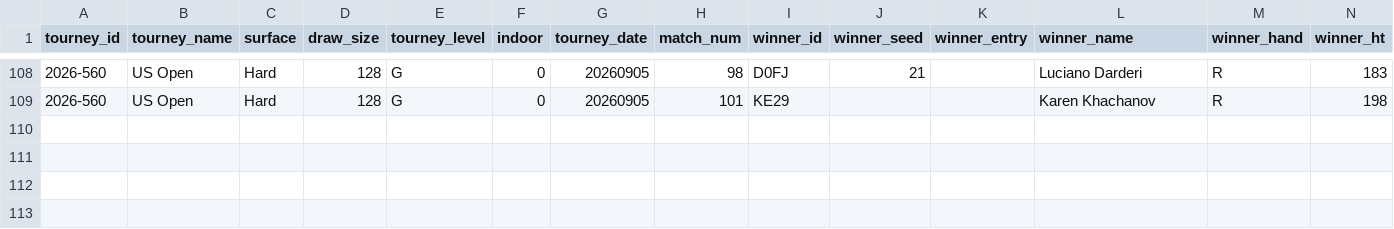
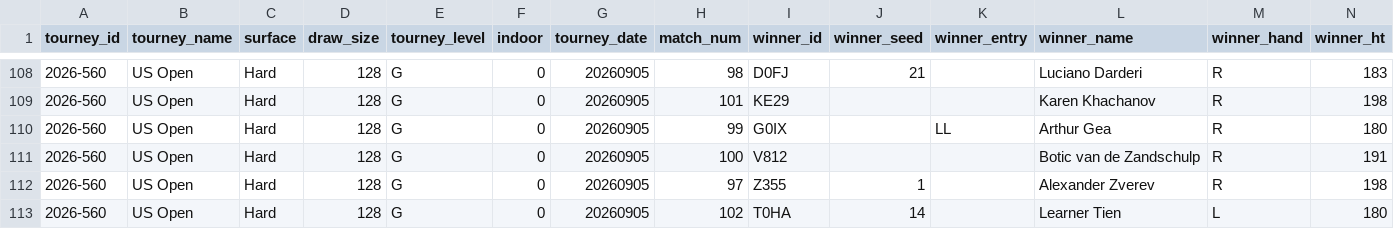
Before and after one commit to PauloRugani/tennis-data-analytics, a CSV file: data/raw/incremental/tb_ongoing_tourneys.csv, drawn as a sheet; only a part is shown, gaps mark what is left out; rows hold the shown columns only; the diff names each change by its address in the sheet, - before the commit and + after, or states it on an @@ line.

Commit message:
[PIPELINE] Updated tb_ongoing_tourneys.csv [skip ci]

```diff
--- a/data/raw/incremental/tb_ongoing_tourneys.csv
+++ b/data/raw/incremental/tb_ongoing_tourneys.csv
+row 110: 2026-560 | US Open | Hard | 128 | G | 0 | 20260905 | 99 | G0IX |  | LL | Arthur Gea | R | 180
+row 111: 2026-560 | US Open | Hard | 128 | G | 0 | 20260905 | 100 | V812 |  |  | Botic van de Zandschulp | R | 191
+row 112: 2026-560 | US Open | Hard | 128 | G | 0 | 20260905 | 97 | Z355 | 1 |  | Alexander Zverev | R | 198
+row 113: 2026-560 | US Open | Hard | 128 | G | 0 | 20260905 | 102 | T0HA | 14 |  | Learner Tien | L | 180
```
